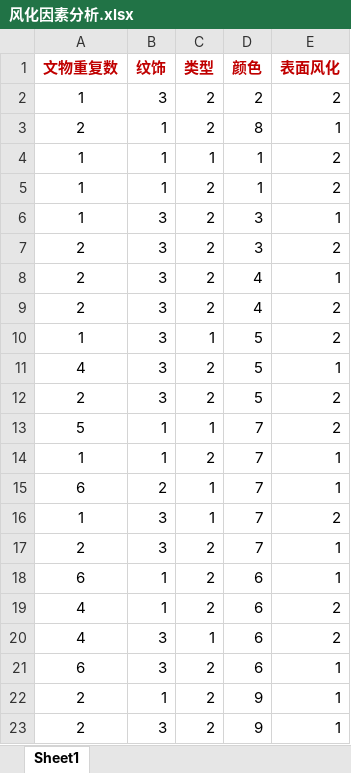
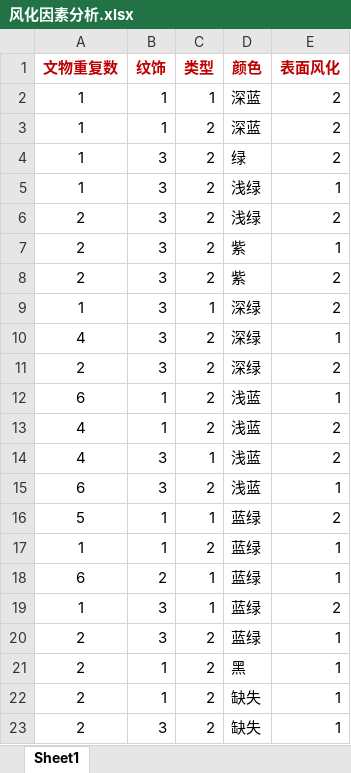
Before and after one commit to heyzbw/2022_model, an Excel workbook: excel/风化因素分析.xlsx, sheet Sheet1, drawn as a sheet; values as stored, in another font and other column widths than the file's, no borders; removed rows and columns are numbered as before the commit, all else as after; the diff names each change by its address in the sheet, - before the commit and + after, or states it on an @@ line.

```diff
--- a/excel/风化因素分析.xlsx (sheet Sheet1)
+++ b/excel/风化因素分析.xlsx (sheet Sheet1)
-row 2: 1 | 3 | 2 | 2 | 2
-row 3: 2 | 1 | 2 | 8 | 1
-D2:D3 (颜色): 1
+D2:D3 (颜色): 深蓝
+row 4: 1 | 3 | 2 | 绿 | 2
-D5:D6 (颜色): 3
+D5:D6 (颜色): 浅绿
-D7:D8 (颜色): 4
+D7:D8 (颜色): 紫
-D9:D11 (颜色): 5
+D9:D11 (颜色): 深绿
+row 12: 6 | 1 | 2 | 浅蓝 | 1
+row 13: 4 | 1 | 2 | 浅蓝 | 2
+row 14: 4 | 3 | 1 | 浅蓝 | 2
+row 15: 6 | 3 | 2 | 浅蓝 | 1
-D16:D20 (颜色): 7
+D16:D20 (颜色): 蓝绿
-A21 (文物重复数): 6
+A21 (文物重复数): 2
-D21 (颜色): 6
+D21 (颜色): 黑
-row 19: 4 | 1 | 2 | 6 | 2
-row 20: 4 | 3 | 1 | 6 | 2
-row 21: 6 | 3 | 2 | 6 | 1
-D22:D23 (颜色): 9
+D22:D23 (颜色): 缺失
```
Also changed, not shown: excel/类型1分析.xlsx, excel/类型2分析.xlsx, 13 other files.
